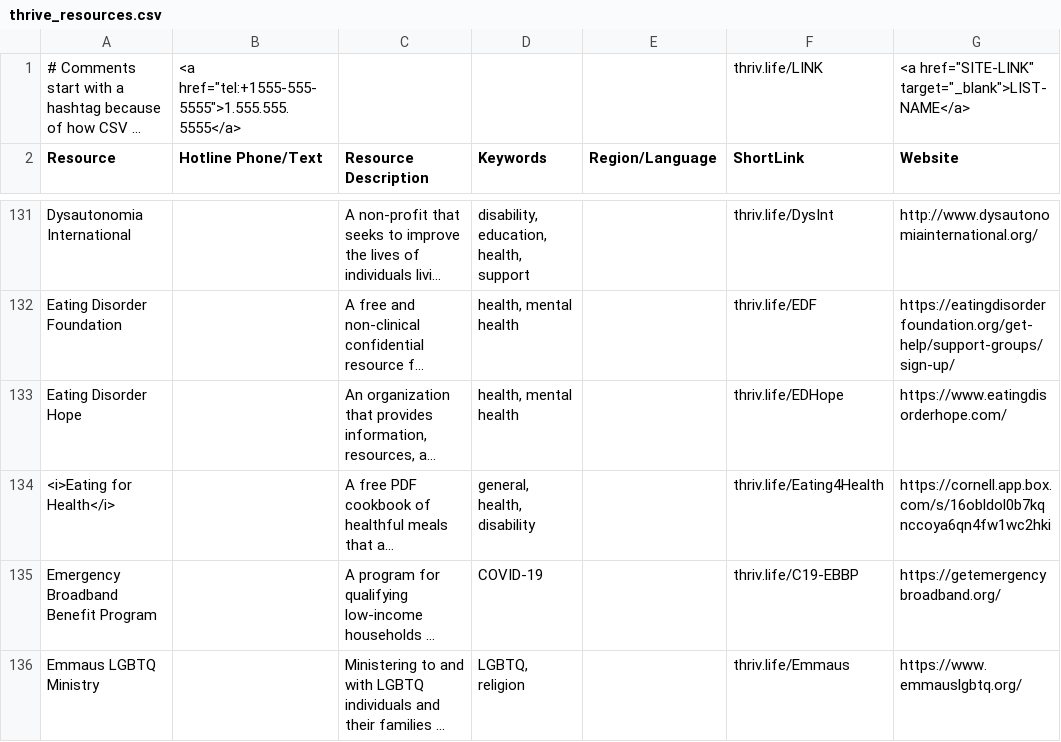
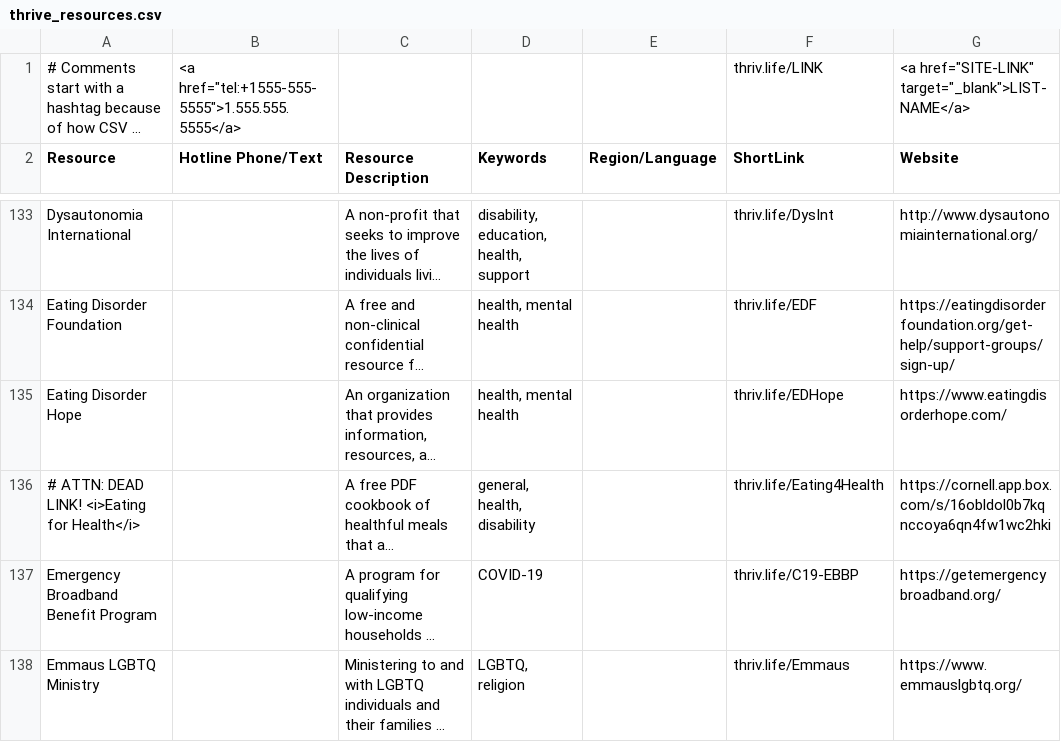
Before and after one commit to ThriveLifeline/thrive-lifeline, a CSV file: thrive_resources.csv, drawn as a sheet; only a part is shown, gaps mark what is left out; long unchanged cells end in …; addresses are those after the commit; the diff covers the shown part only; the diff names each change by its address in the sheet, - before the commit and + after, or states it on an @@ line.

```diff
--- a/thrive_resources.csv
+++ b/thrive_resources.csv
-A136 (Resource): <i>Eating for Health</i>
+A136 (Resource): # ATTN: DEAD LINK! <i>Eating for Health</i>
```
Also changed, not shown: 10 added rows and 1 edited cell elsewhere in this file, _site/stemm_orgs.csv, _site/thrive_resources.csv, 5 other files.
